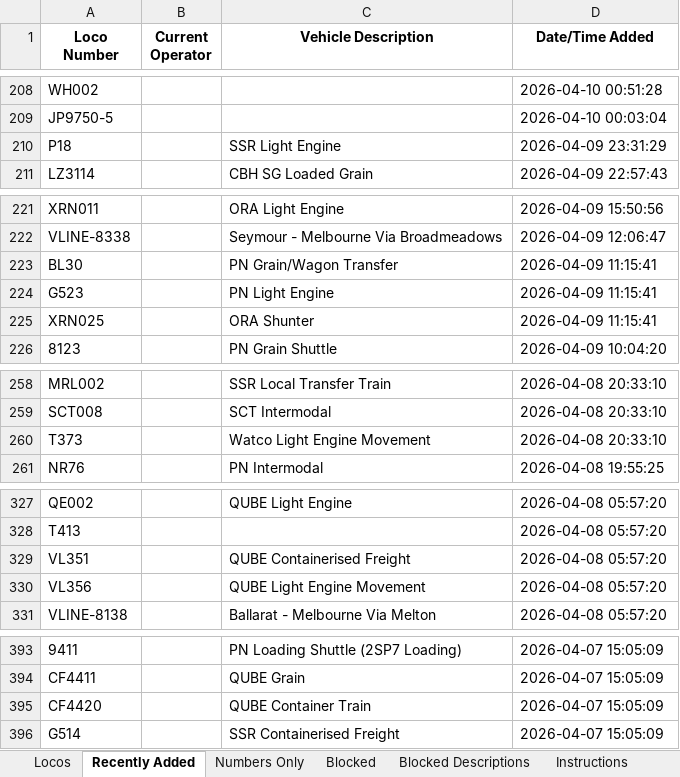
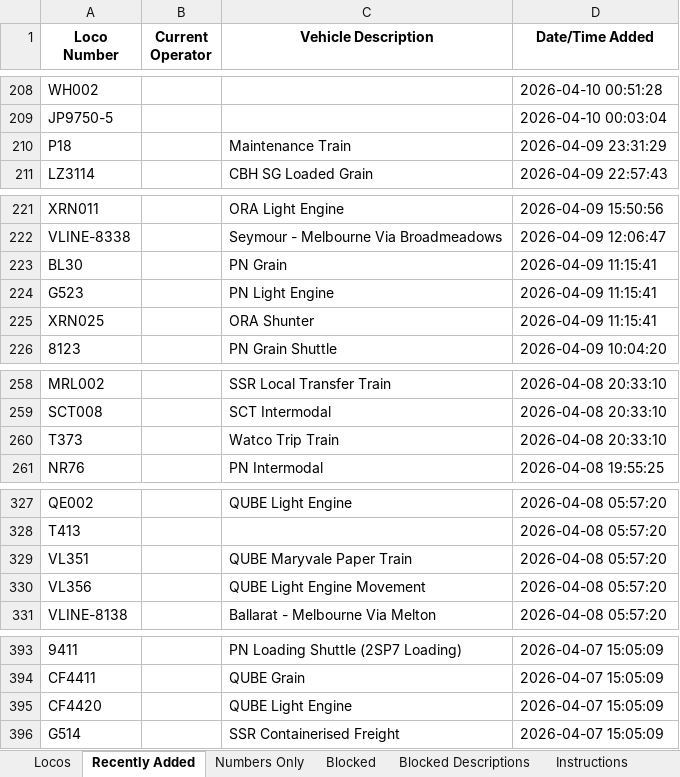
Before and after one commit to grahame21/railops-frontend, an Excel workbook: downloads/loco_database.xlsx, sheet Recently Added, drawn as a sheet; only a part is shown, gaps mark what is left out; values as stored, in another font and other column widths than the file's, no borders; the diff covers the shown part only; the diff names each change by its address in the sheet, - before the commit and + after, or states it on an @@ line.

```diff
--- a/downloads/loco_database.xlsx (sheet Recently Added)
+++ b/downloads/loco_database.xlsx (sheet Recently Added)
-C210 (Vehicle Description): SSR Light Engine
+C210 (Vehicle Description): Maintenance Train
-C223 (Vehicle Description): PN Grain/Wagon Transfer
+C223 (Vehicle Description): PN Grain
-C260 (Vehicle Description): Watco Light Engine Movement
+C260 (Vehicle Description): Watco Trip Train
-C329 (Vehicle Description): QUBE Containerised Freight
+C329 (Vehicle Description): QUBE Maryvale Paper Train
-C395 (Vehicle Description): QUBE Container Train
+C395 (Vehicle Description): QUBE Light Engine
```
Also changed, not shown: 11 edited cells elsewhere in this sheet, sheet Locos, downloads/loco_numbers_only.xlsx, 3 other files.
